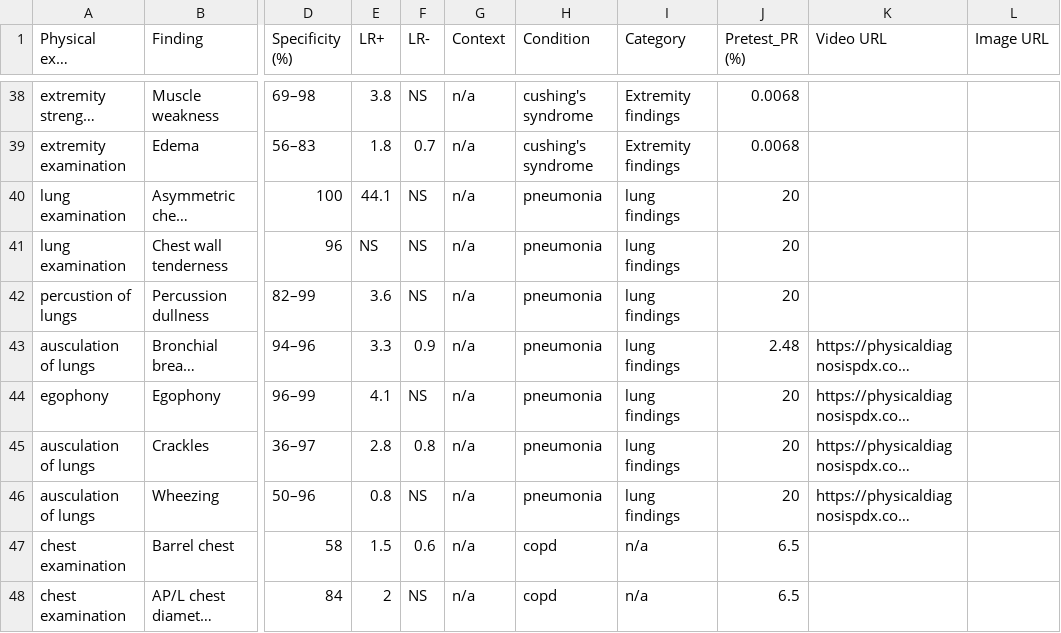
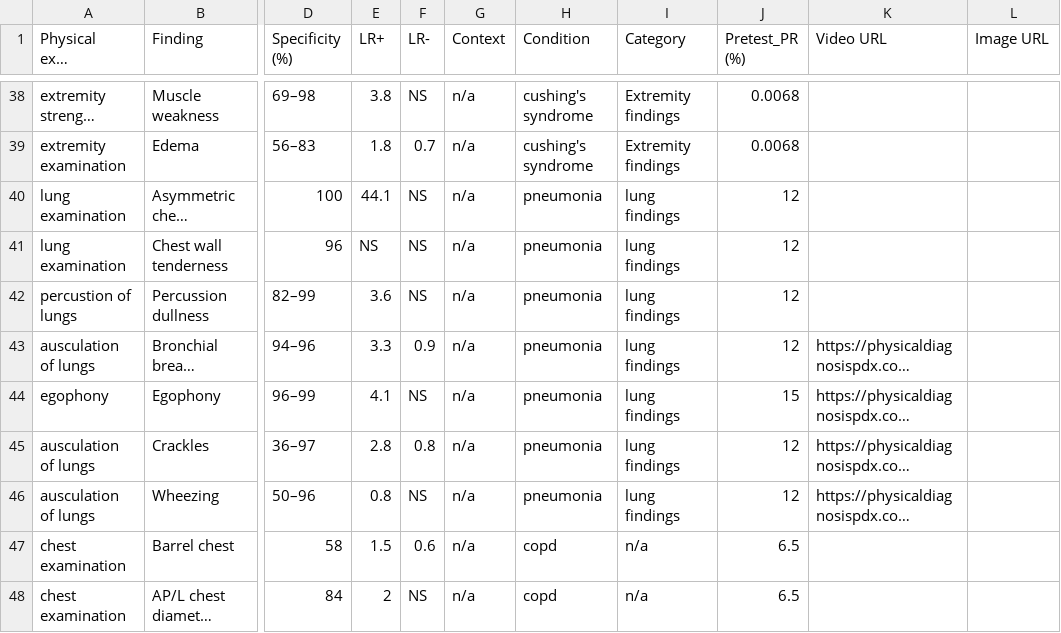
Before and after one commit to cbreamer/BedsideDx, a CSV file: Extracted_phys_exam.csv, drawn as a sheet; only a part is shown, gaps mark what is left out; long unchanged cells end in …; the diff names each change by its address in the sheet, - before the commit and + after, or states it on an @@ line.

Commit message:
Update Extracted_phys_exam.csv to 12% pre test pneumonia

```diff
--- a/Extracted_phys_exam.csv
+++ b/Extracted_phys_exam.csv
-J40:J42 (Pretest_PR (%)): 20
+J40:J42 (Pretest_PR (%)): 12
-J43 (Pretest_PR (%)): 2.48
+J43 (Pretest_PR (%)): 12
-J44 (Pretest_PR (%)): 20
+J44 (Pretest_PR (%)): 15
-J45:J46 (Pretest_PR (%)): 20
+J45:J46 (Pretest_PR (%)): 12
```
